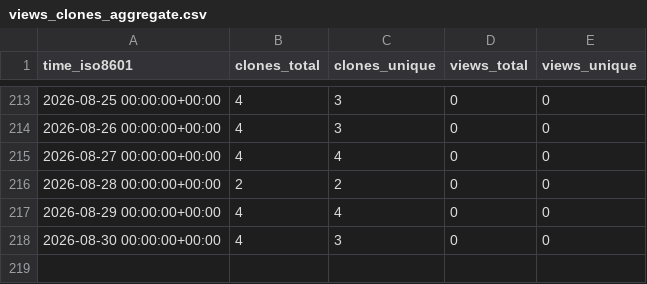
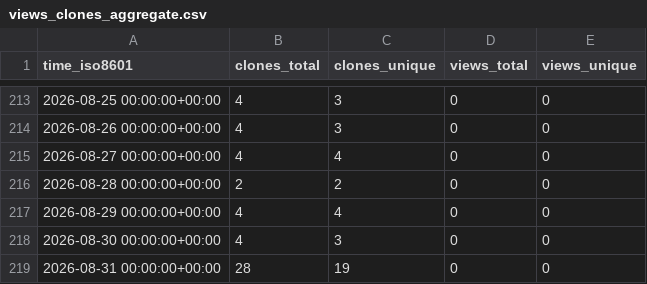
Before and after one commit to mike7seven/CIFAR-10, a CSV file: mike7seven/CIFAR-10/ghrs-data/views_clones_aggregate.csv, drawn as a sheet; only a part is shown, gaps mark what is left out; the diff names each change by its address in the sheet, - before the commit and + after, or states it on an @@ line.

```diff
--- a/mike7seven/CIFAR-10/ghrs-data/views_clones_aggregate.csv
+++ b/mike7seven/CIFAR-10/ghrs-data/views_clones_aggregate.csv
+row 219: 2026-08-31 00:00:00+00:00 | 28 | 19 | 0 | 0
```
Also changed, not shown: 1 other file.
